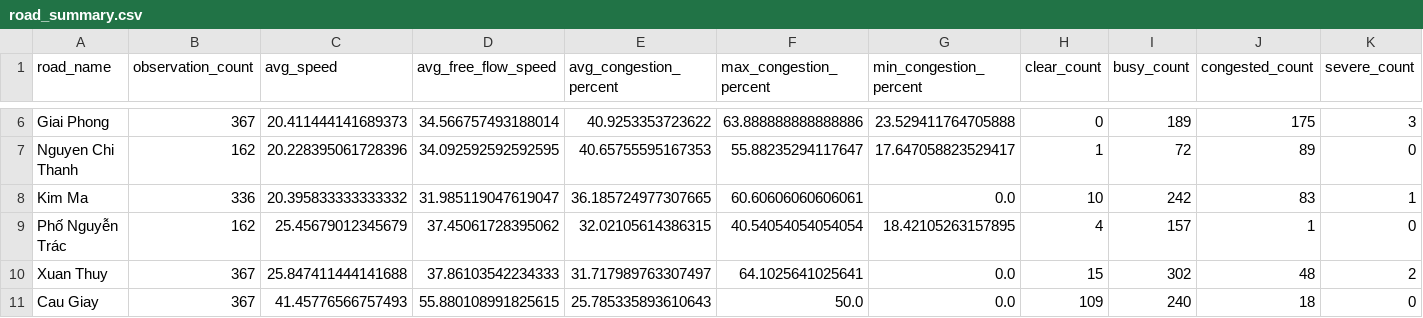
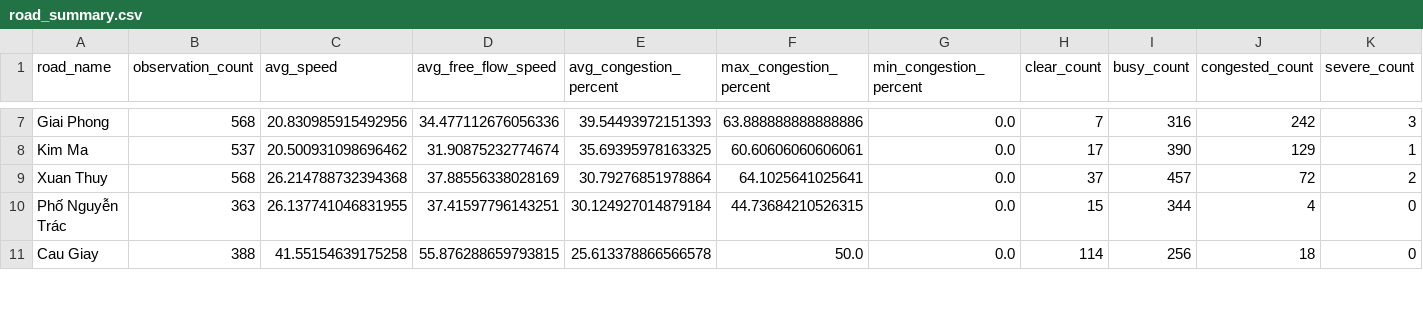
Before and after one commit to LeQuangThang205/hanoi-traffic-analytics, a CSV file: data/processed/road_summary.csv, drawn as a sheet; only a part is shown, gaps mark what is left out; removed rows and columns are numbered as before the commit, all else as after; the diff covers the shown part only; the diff names each change by its address in the sheet, - before the commit and + after, or states it on an @@ line.

```diff
--- a/data/processed/road_summary.csv
+++ b/data/processed/road_summary.csv
-B7 (observation_count): 367
+B7 (observation_count): 568
-C7 (avg_speed): 20.411444141689373
+C7 (avg_speed): 20.830985915492956
-D7 (avg_free_flow_speed): 34.566757493188014
+D7 (avg_free_flow_speed): 34.477112676056336
-E7 (avg_congestion_percent): 40.9253353723622
+E7 (avg_congestion_percent): 39.54493972151393
-G7 (min_congestion_percent): 23.529411764705888
+G7 (min_congestion_percent): 0.0
-H7 (clear_count): 0
+H7 (clear_count): 7
-I7 (busy_count): 189
+I7 (busy_count): 316
-J7 (congested_count): 175
+J7 (congested_count): 242
-row 7: Nguyen Chi Thanh | 162 | 20.228395061728396 | 34.092592592592595 | 40.65755595167353 | 55.88235294117647 | 17.647058823529417 | 1 | 72 | 89 | 0
-B8 (observation_count): 336
+B8 (observation_count): 537
-C8 (avg_speed): 20.395833333333332
+C8 (avg_speed): 20.500931098696462
-D8 (avg_free_flow_speed): 31.985119047619047
+D8 (avg_free_flow_speed): 31.90875232774674
-E8 (avg_congestion_percent): 36.185724977307665
+E8 (avg_congestion_percent): 35.69395978163325
-H8 (clear_count): 10
+H8 (clear_count): 17
-I8 (busy_count): 242
+I8 (busy_count): 390
-J8 (congested_count): 83
+J8 (congested_count): 129
-row 9: Phố Nguyễn Trác | 162 | 25.45679012345679 | 37.45061728395062 | 32.02105614386315 | 40.54054054054054 | 18.42105263157895 | 4 | 157 | 1 | 0
-B9 (observation_count): 367
+B9 (observation_count): 568
-C9 (avg_speed): 25.847411444141688
+C9 (avg_speed): 26.214788732394368
-D9 (avg_free_flow_speed): 37.86103542234333
+D9 (avg_free_flow_speed): 37.88556338028169
-E9 (avg_congestion_percent): 31.717989763307497
+E9 (avg_congestion_percent): 30.79276851978864
-H9 (clear_count): 15
+H9 (clear_count): 37
-I9 (busy_count): 302
+I9 (busy_count): 457
-J9 (congested_count): 48
+J9 (congested_count): 72
+row 10: Phố Nguyễn Trác | 363 | 26.137741046831955 | 37.41597796143251 | 30.124927014879184 | 44.73684210526315 | 0.0 | 15 | 344 | 4 | 0
-B11 (observation_count): 367
+B11 (observation_count): 388
-C11 (avg_speed): 41.45776566757493
+C11 (avg_speed): 41.55154639175258
-D11 (avg_free_flow_speed): 55.880108991825615
+D11 (avg_free_flow_speed): 55.876288659793815
-E11 (avg_congestion_percent): 25.785335893610643
+E11 (avg_congestion_percent): 25.613378866566578
-H11 (clear_count): 109
+H11 (clear_count): 114
-I11 (busy_count): 240
+I11 (busy_count): 256
```
Also changed, not shown: 2 added rows, 1 removed row and 34 edited cells elsewhere in this file, data/processed/hourly_summary.csv, data/processed/weather_summary.csv, 40 other files.
